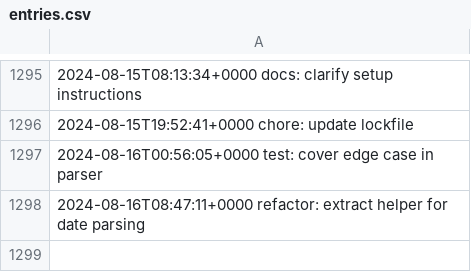
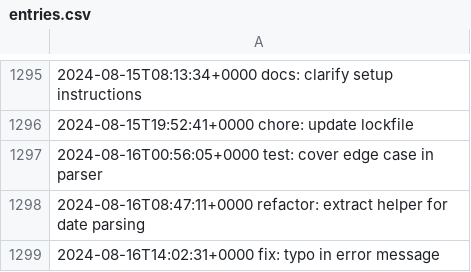
Before and after one commit to LostSFG/ts, a CSV file: data/entries.csv, drawn as a sheet; only a part is shown, gaps mark what is left out; the diff names each change by its address in the sheet, - before the commit and + after, or states it on an @@ line.

Commit message:
fix: typo in error message

```diff
--- a/data/entries.csv
+++ b/data/entries.csv
+row 1299: 2024-08-16T14:02:31+0000 fix: typo in error message
```
